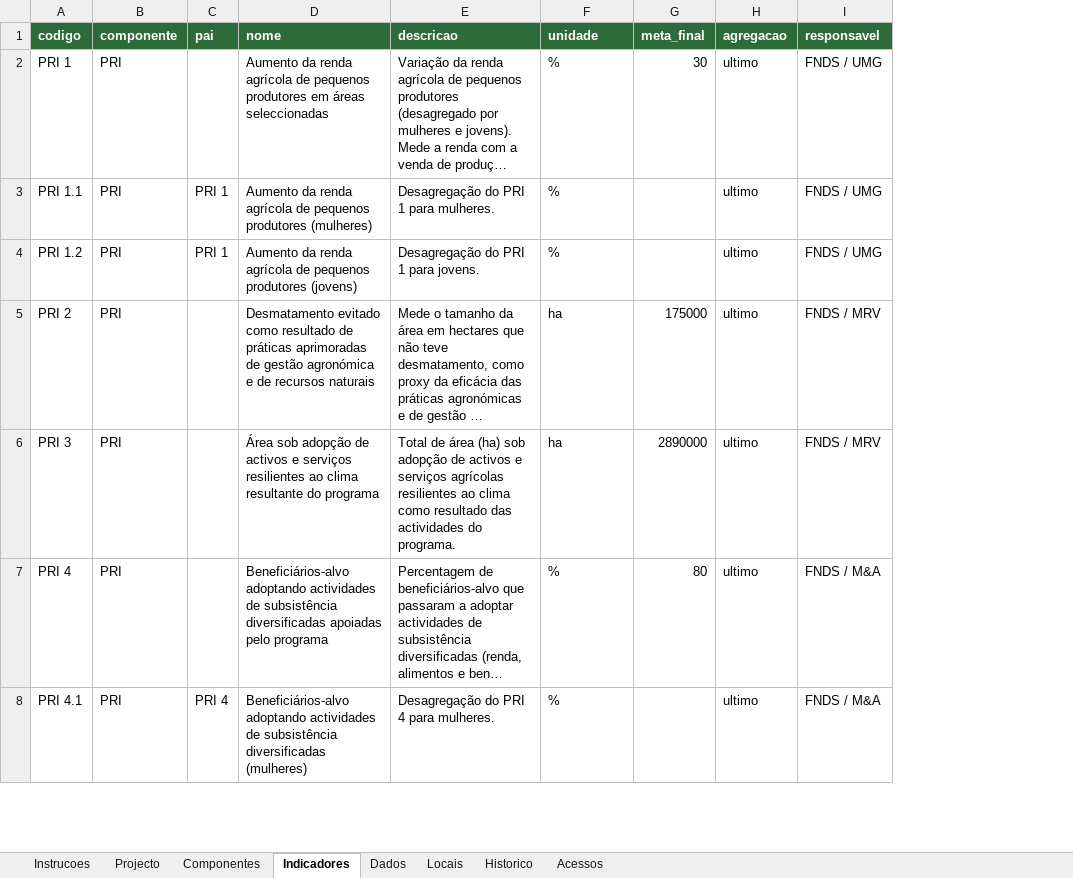
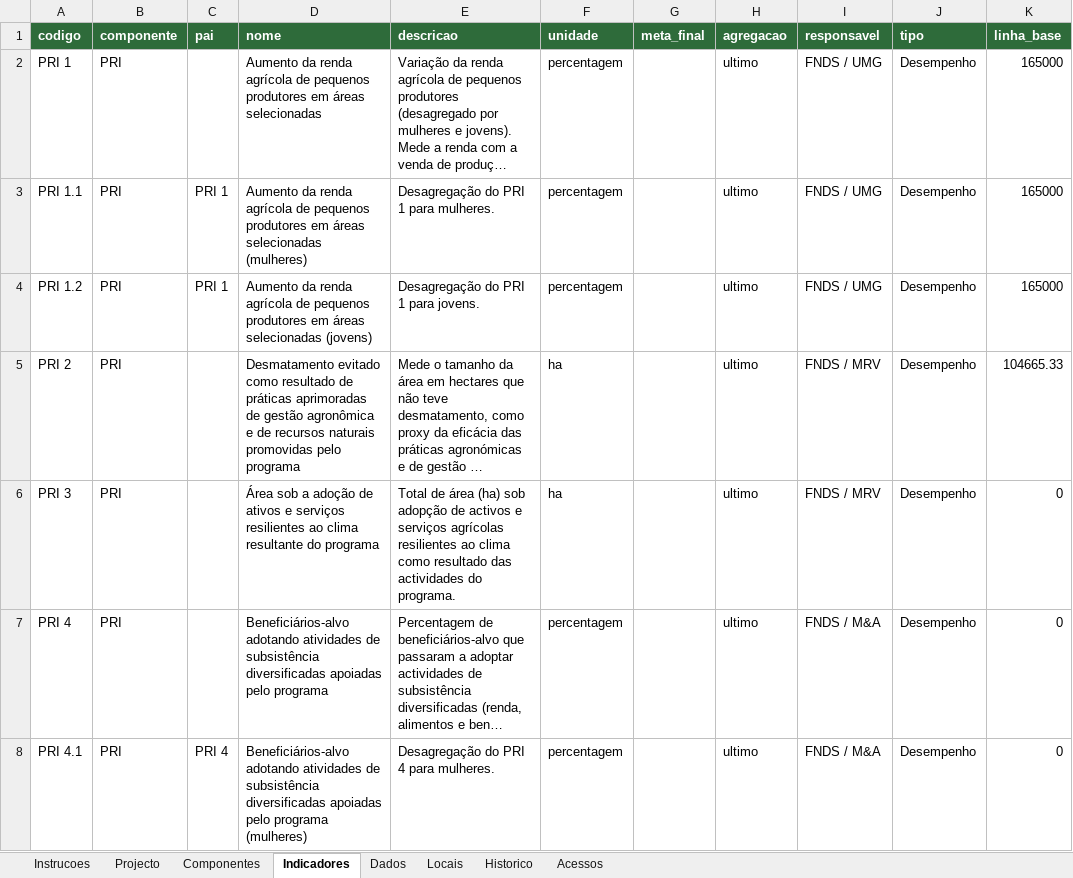
Before and after one commit to Credencio/mozrural-me, an Excel workbook: modelo/MozRural_ME_GoogleSheet.xlsx, sheet Indicadores, drawn as a sheet; only a part is shown; long unchanged cells end in …; values as stored, in another font and other column widths than the file's, no borders; the diff covers the shown part only; the diff names each change by its address in the sheet, - before the commit and + after, or states it on an @@ line.

```diff
--- a/modelo/MozRural_ME_GoogleSheet.xlsx (sheet Indicadores)
+++ b/modelo/MozRural_ME_GoogleSheet.xlsx (sheet Indicadores)
+column J (tipo), rows 2-8: all Desempenho
+column K (linha_base), rows 2-8: 165000 | 165000 | 165000 | 104665.33 | 0 | 0 | 0
-D2 (nome): …em áreas seleccionadas
+D2 (nome): …em áreas selecionadas
-F2:F4 (unidade): %
+F2:F4 (unidade): percentagem
-G2 (meta_final): 30
+G2 (meta_final): (empty)
-D3 (nome): …pequenos produtores (mulheres)
+D3 (nome): …pequenos produtores em áreas selecionadas (mulheres)
-D4 (nome): …pequenos produtores (jovens)
+D4 (nome): …pequenos produtores em áreas selecionadas (jovens)
-D5 (nome): …de gestão agronómica e de recursos naturais
+D5 (nome): …de gestão agronômica e de recursos naturais promovidas pelo programa
-G5 (meta_final): 175000
+G5 (meta_final): (empty)
-D6 (nome): Área sob adopção de activos e serviços…
+D6 (nome): Área sob a adoção de ativos e serviços…
-G6 (meta_final): 2890000
+G6 (meta_final): (empty)
-D7 (nome): Beneficiários-alvo adoptando actividades de subsistência…
+D7 (nome): Beneficiários-alvo adotando atividades de subsistência…
-F7:F8 (unidade): %
+F7:F8 (unidade): percentagem
-G7 (meta_final): 80
+G7 (meta_final): (empty)
-D8 (nome): Beneficiários-alvo adoptando actividades de subsistência diversificadas (mulheres)
+D8 (nome): Beneficiários-alvo adotando atividades de subsistência diversificadas apoiadas pelo programa (mulheres)
```
Also changed, not shown: 11 added rows, 2 removed rows and 63 edited cells elsewhere in this sheet, sheet Dados, sheet Componentes, sheet Instrucoes, sheet Projecto, 16 other files.
